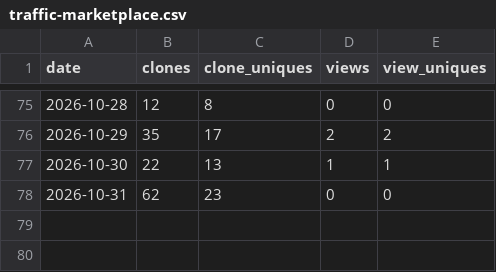
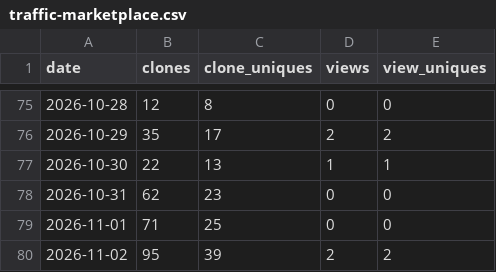
Before and after one commit to imgusev/orca-plugins, a CSV file: data/traffic-marketplace.csv, drawn as a sheet; only a part is shown, gaps mark what is left out; the diff names each change by its address in the sheet, - before the commit and + after, or states it on an @@ line.

```diff
--- a/data/traffic-marketplace.csv
+++ b/data/traffic-marketplace.csv
+row 79: 2026-11-01 | 71 | 25 | 0 | 0
+row 80: 2026-11-02 | 95 | 39 | 2 | 2
```
Also changed, not shown: data/traffic-plugin-ru.csv.
